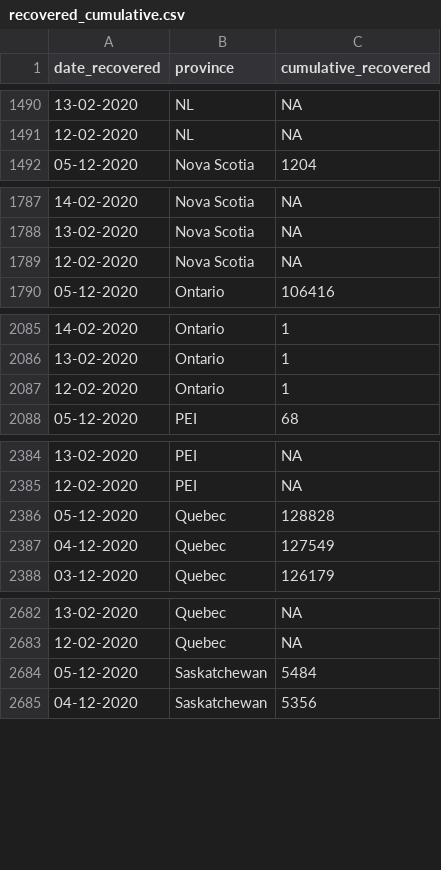
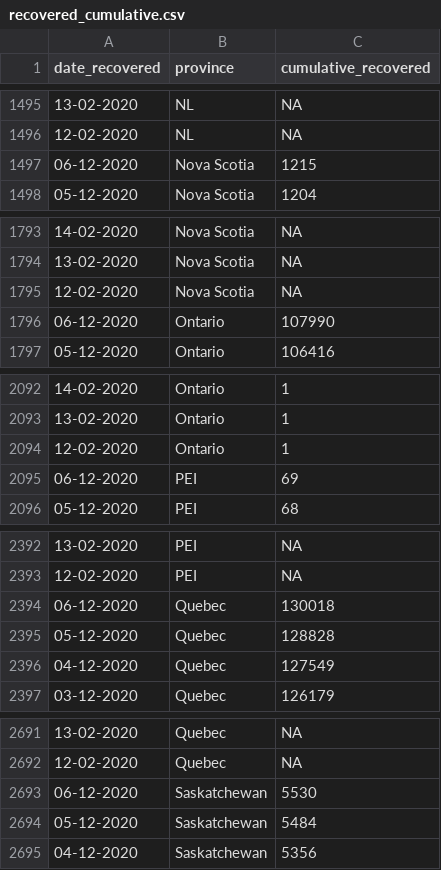
Before and after one commit to minnzc/Canada_COVID19, a CSV file: input_data/recovered_cumulative.csv, drawn as a sheet; only a part is shown, gaps mark what is left out; the diff covers the shown part only.

```diff
--- a/input_data/recovered_cumulative.csv
+++ b/input_data/recovered_cumulative.csv
@@ -1491,2 +1496,3 @@
 "12-02-2020","NL",NA
+"06-12-2020","Nova Scotia",1215
 "05-12-2020","Nova Scotia",1204
@@ -1789,2 +1795,3 @@
 "12-02-2020","Nova Scotia",NA
+"06-12-2020","Ontario",107990
 "05-12-2020","Ontario",106416
@@ -2087,2 +2094,3 @@
 "12-02-2020","Ontario",1
+"06-12-2020","PEI",69
 "05-12-2020","PEI",68
@@ -2385,2 +2393,3 @@
 "12-02-2020","PEI",NA
+"06-12-2020","Quebec",130018
 "05-12-2020","Quebec",128828
@@ -2683,2 +2692,3 @@
 "12-02-2020","Quebec",NA
+"06-12-2020","Saskatchewan",5530
 "05-12-2020","Saskatchewan",5484
```
Also changed, not shown: 9 added rows elsewhere in this file, input_data/covid_canada.csv, 4 other files.
